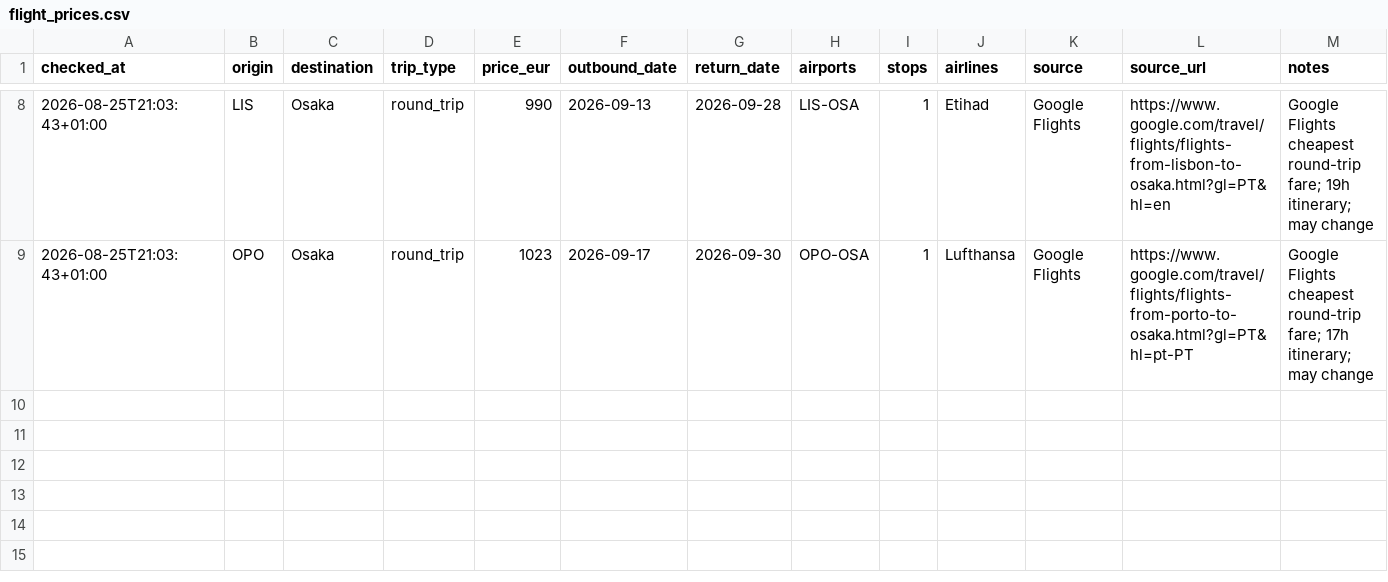
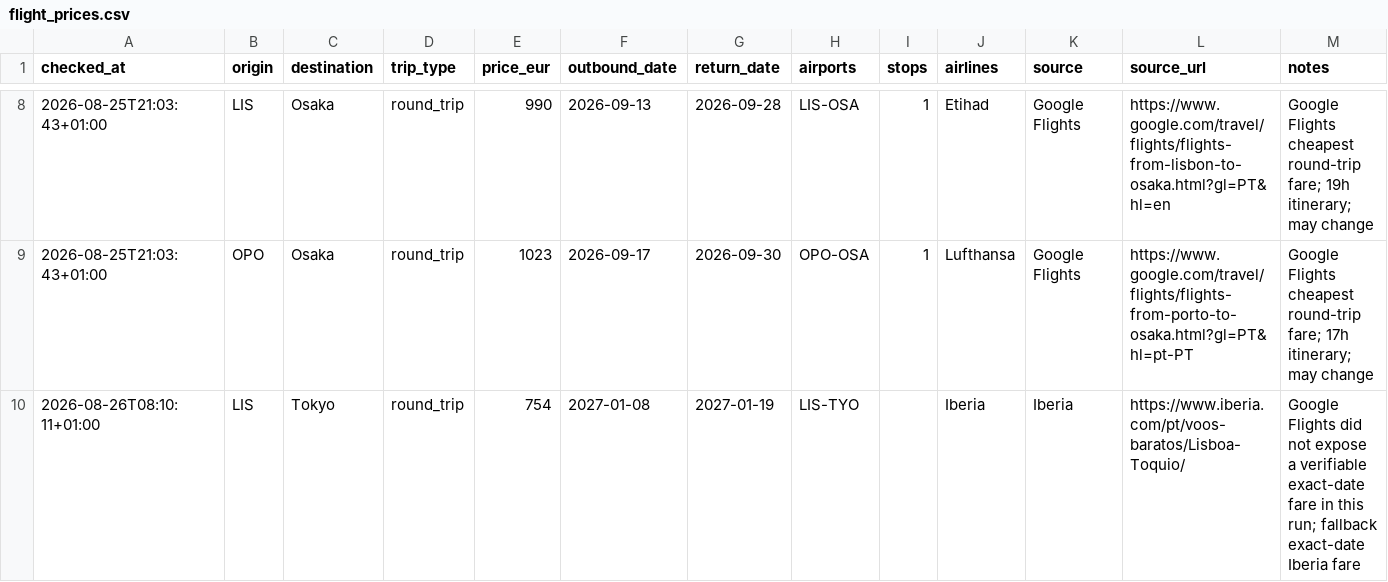
Before and after one commit to vcanonici/jp-flight-prices, a CSV file: data/flight_prices.csv, drawn as a sheet; only a part is shown, gaps mark what is left out; the diff names each change by its address in the sheet, - before the commit and + after, or states it on an @@ line.

Commit message:
data: flight prices 2026-08-26

```diff
--- a/data/flight_prices.csv
+++ b/data/flight_prices.csv
+row 10: 2026-08-26T08:10:11+01:00 | LIS | Tokyo | round_trip | 754 | 2027-01-08 | 2027-01-19 | LIS-TYO |  | Iberia | Iberia | https://www.iberia.com/pt/voos-baratos/Lisboa-Toquio/ | Google Flights did not expose a verifiable exact-date fare in this run; fallback exact-date Iberia fare
```
